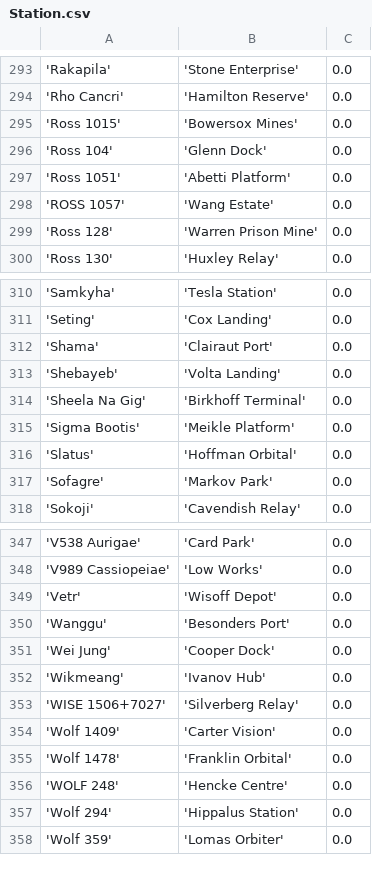
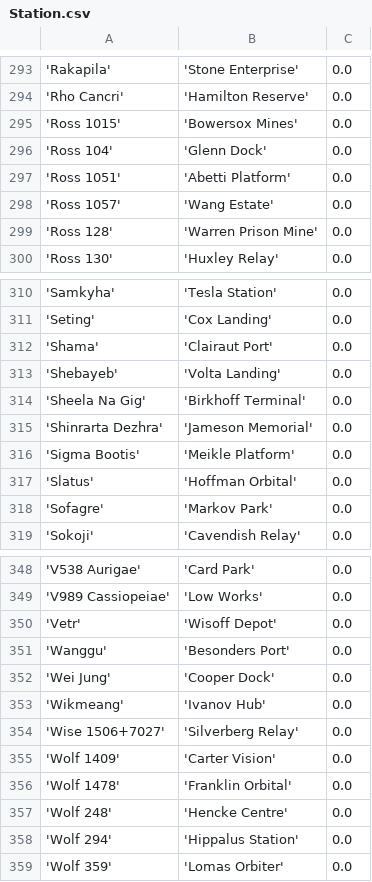
Before and after one commit to eyeonus/Trade-Dangerous, a CSV file: data/Station.csv, drawn as a sheet; only a part is shown, gaps mark what is left out; addresses are those after the commit; the diff names each change by its address in the sheet, - before the commit and + after, or states it on an @@ line.

Commit message:
Gamma1 Pilot's Federation Site/Jameson Memorial

```diff
--- a/data/Station.csv
+++ b/data/Station.csv
-A298: 'ROSS 1057'
+A298: 'Ross 1057'
+row 315: 'Shinrarta Dezhra' | 'Jameson Memorial' | 0.0
-A354: 'WISE 1506+7027'
+A354: 'Wise 1506+7027'
-A357: 'WOLF 248'
+A357: 'Wolf 248'
```
Also changed, not shown: data/System.csv, 2 other files.
